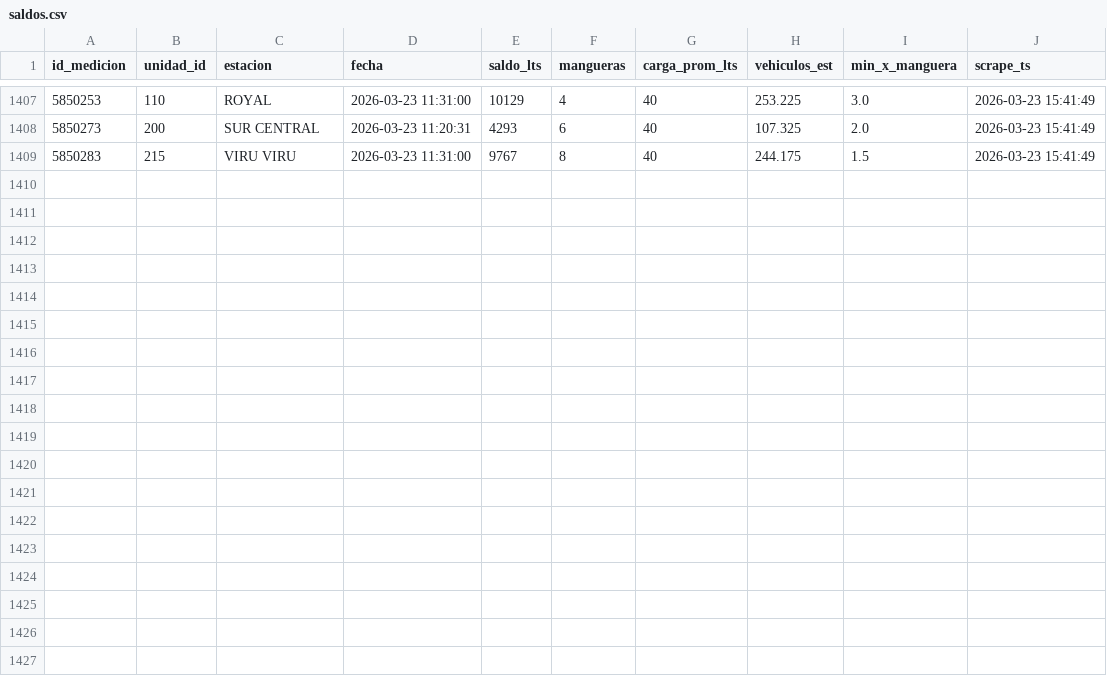
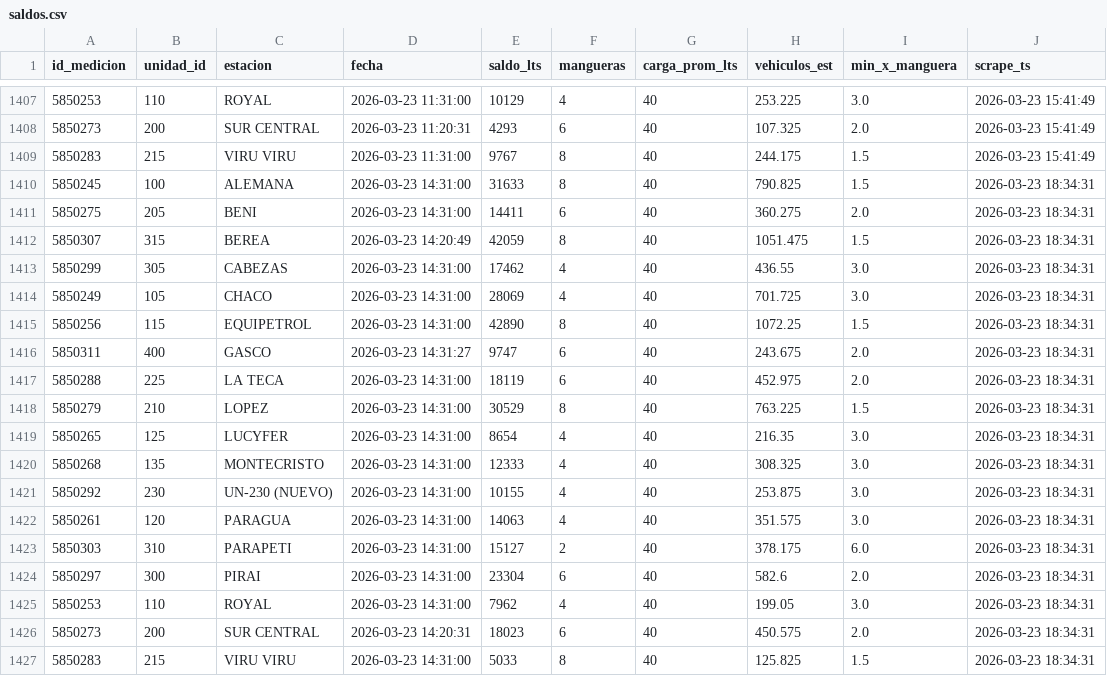
Before and after one commit to mtineojr/Monitor-Biopetrol, a CSV file: data/saldos.csv, drawn as a sheet; only a part is shown, gaps mark what is left out; the diff names each change by its address in the sheet, - before the commit and + after, or states it on an @@ line.

```diff
--- a/data/saldos.csv
+++ b/data/saldos.csv
+row 1410: 5850245 | 100 | ALEMANA | 2026-03-23 14:31:00 | 31633 | 8 | 40 | 790.825 | 1.5 | 2026-03-23 18:34:31
+row 1411: 5850275 | 205 | BENI | 2026-03-23 14:31:00 | 14411 | 6 | 40 | 360.275 | 2.0 | 2026-03-23 18:34:31
+row 1412: 5850307 | 315 | BEREA | 2026-03-23 14:20:49 | 42059 | 8 | 40 | 1051.475 | 1.5 | 2026-03-23 18:34:31
+row 1413: 5850299 | 305 | CABEZAS | 2026-03-23 14:31:00 | 17462 | 4 | 40 | 436.55 | 3.0 | 2026-03-23 18:34:31
+row 1414: 5850249 | 105 | CHACO | 2026-03-23 14:31:00 | 28069 | 4 | 40 | 701.725 | 3.0 | 2026-03-23 18:34:31
+row 1415: 5850256 | 115 | EQUIPETROL | 2026-03-23 14:31:00 | 42890 | 8 | 40 | 1072.25 | 1.5 | 2026-03-23 18:34:31
+row 1416: 5850311 | 400 | GASCO | 2026-03-23 14:31:27 | 9747 | 6 | 40 | 243.675 | 2.0 | 2026-03-23 18:34:31
+row 1417: 5850288 | 225 | LA TECA | 2026-03-23 14:31:00 | 18119 | 6 | 40 | 452.975 | 2.0 | 2026-03-23 18:34:31
+row 1418: 5850279 | 210 | LOPEZ | 2026-03-23 14:31:00 | 30529 | 8 | 40 | 763.225 | 1.5 | 2026-03-23 18:34:31
+row 1419: 5850265 | 125 | LUCYFER | 2026-03-23 14:31:00 | 8654 | 4 | 40 | 216.35 | 3.0 | 2026-03-23 18:34:31
+row 1420: 5850268 | 135 | MONTECRISTO | 2026-03-23 14:31:00 | 12333 | 4 | 40 | 308.325 | 3.0 | 2026-03-23 18:34:31
+row 1421: 5850292 | 230 | UN-230 (NUEVO) | 2026-03-23 14:31:00 | 10155 | 4 | 40 | 253.875 | 3.0 | 2026-03-23 18:34:31
+row 1422: 5850261 | 120 | PARAGUA | 2026-03-23 14:31:00 | 14063 | 4 | 40 | 351.575 | 3.0 | 2026-03-23 18:34:31
+row 1423: 5850303 | 310 | PARAPETI | 2026-03-23 14:31:00 | 15127 | 2 | 40 | 378.175 | 6.0 | 2026-03-23 18:34:31
+row 1424: 5850297 | 300 | PIRAI | 2026-03-23 14:31:00 | 23304 | 6 | 40 | 582.6 | 2.0 | 2026-03-23 18:34:31
+row 1425: 5850253 | 110 | ROYAL | 2026-03-23 14:31:00 | 7962 | 4 | 40 | 199.05 | 3.0 | 2026-03-23 18:34:31
+row 1426: 5850273 | 200 | SUR CENTRAL | 2026-03-23 14:20:31 | 18023 | 6 | 40 | 450.575 | 2.0 | 2026-03-23 18:34:31
+row 1427: 5850283 | 215 | VIRU VIRU | 2026-03-23 14:31:00 | 5033 | 8 | 40 | 125.825 | 1.5 | 2026-03-23 18:34:31
```
